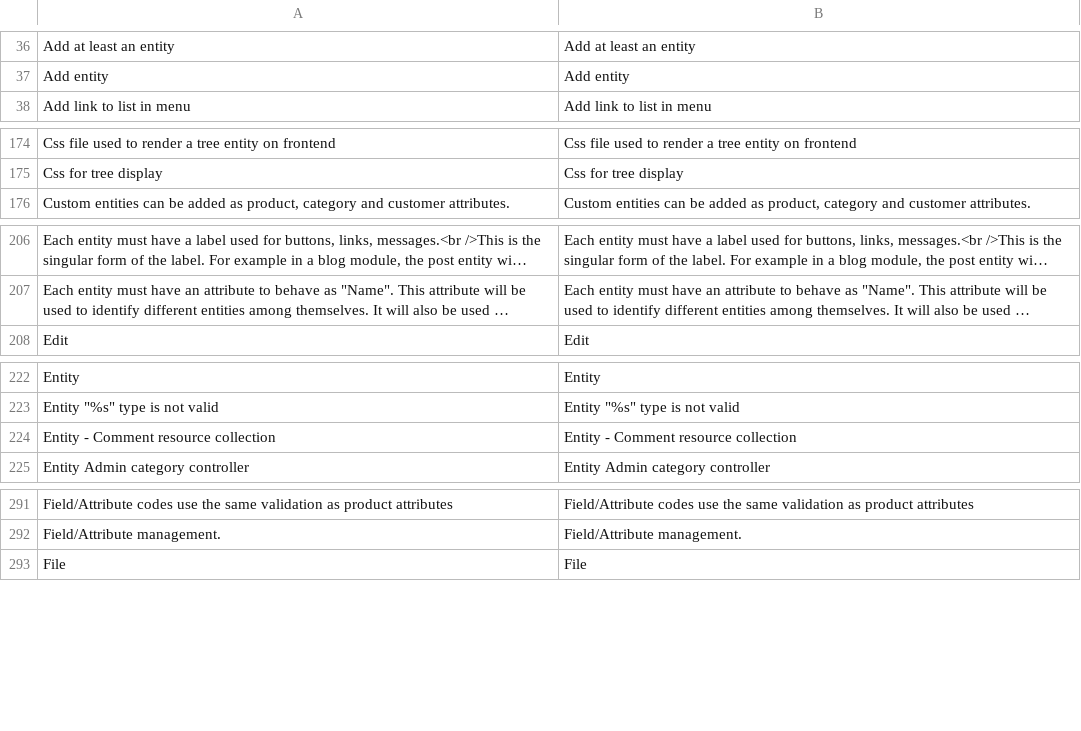
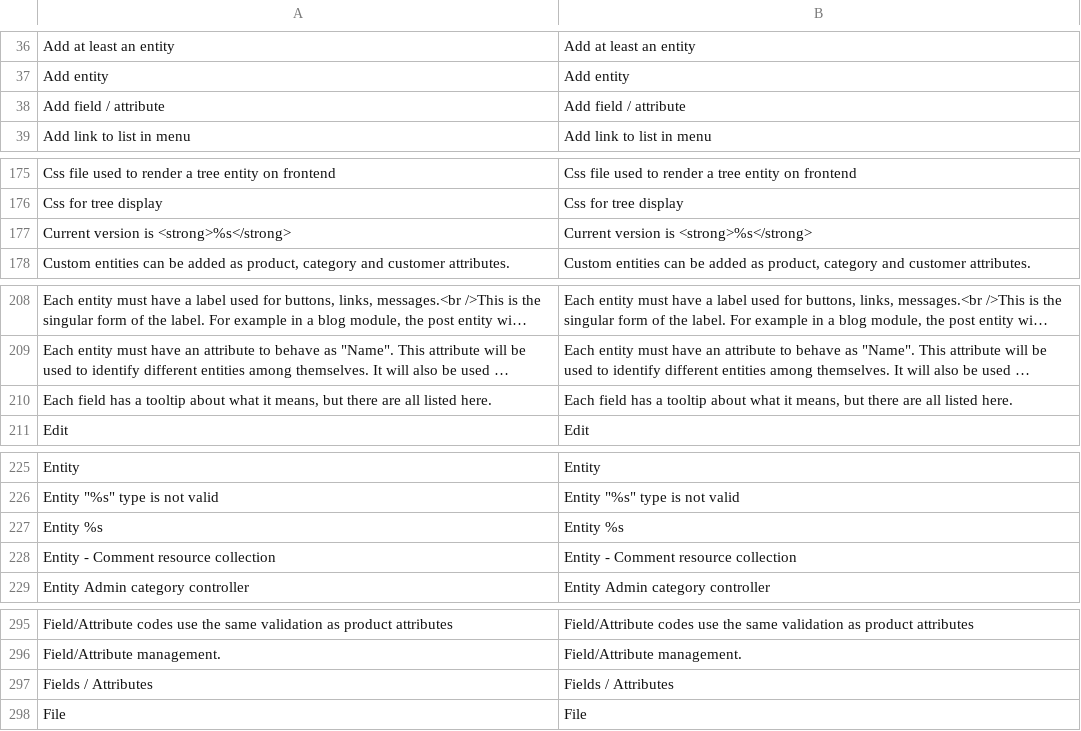
Before and after one commit to tzyganu/UMC1.9, a CSV file: app/locale/en_US/Ultimate_ModuleCreator.csv, drawn as a sheet; only a part is shown, gaps mark what is left out; long unchanged cells end in …; the diff covers the shown part only; the diff names each change by its address in the sheet, - before the commit and + after, or states it on an @@ line.

```diff
--- a/app/locale/en_US/Ultimate_ModuleCreator.csv
+++ b/app/locale/en_US/Ultimate_ModuleCreator.csv
+row 38: Add field / attribute | Add field / attribute
+row 177: Current version is <strong>%s</strong> | Current version is <strong>%s</strong>
+row 210: Each field has a tooltip about what it means, but there are all listed here. | Each field has a tooltip about what it means, but there are all listed here.
+row 227: Entity %s | Entity %s
+row 297: Fields / Attributes | Fields / Attributes
```
Also changed, not shown: 5 added rows elsewhere in this file, 5 other files.
